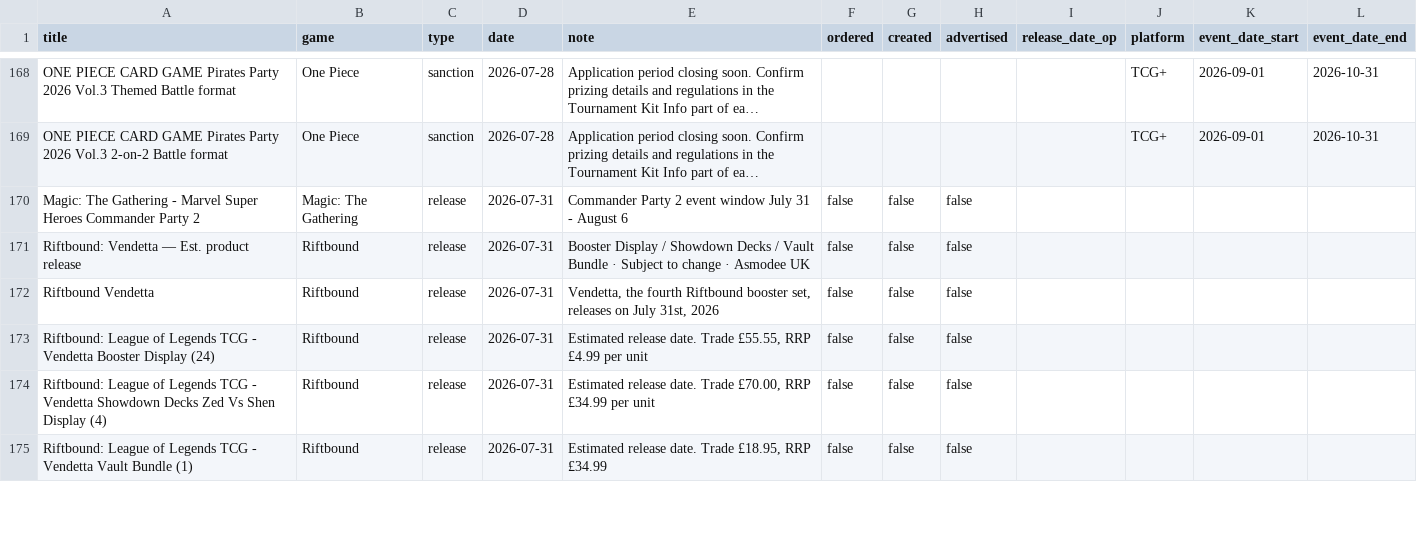
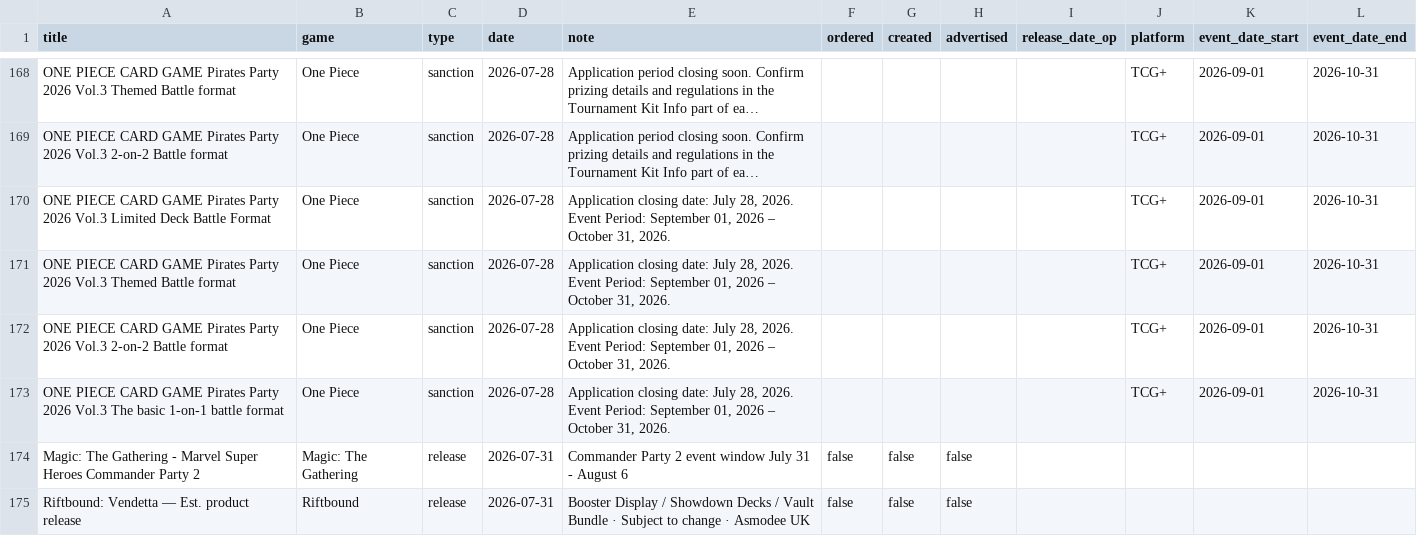
Before and after one commit to ludoquist-maker/tcg-tracker, a CSV file: data.csv, drawn as a sheet; only a part is shown, gaps mark what is left out; the shorter side is filled out with more unchanged rows; long unchanged cells end in …; the diff names each change by its address in the sheet, - before the commit and + after, or states it on an @@ line.

Commit message:
Auto-update: success_4_events_added

```diff
--- a/data.csv
+++ b/data.csv
+row 170: ONE PIECE CARD GAME Pirates Party 2026 Vol.3 Limited Deck Battle Format | One Piece | sanction | 2026-07-28 | Application closing date: July 28, 2026. Event Period: September 01, 2026 – October 31, 2026. |  |  |  |  | TCG+ | 2026-09-01 | 2026-10-31
+row 171: ONE PIECE CARD GAME Pirates Party 2026 Vol.3 Themed Battle format | One Piece | sanction | 2026-07-28 | Application closing date: July 28, 2026. Event Period: September 01, 2026 – October 31, 2026. |  |  |  |  | TCG+ | 2026-09-01 | 2026-10-31
+row 172: ONE PIECE CARD GAME Pirates Party 2026 Vol.3 2-on-2 Battle format | One Piece | sanction | 2026-07-28 | Application closing date: July 28, 2026. Event Period: September 01, 2026 – October 31, 2026. |  |  |  |  | TCG+ | 2026-09-01 | 2026-10-31
+row 173: ONE PIECE CARD GAME Pirates Party 2026 Vol.3 The basic 1-on-1 battle format | One Piece | sanction | 2026-07-28 | Application closing date: July 28, 2026. Event Period: September 01, 2026 – October 31, 2026. |  |  |  |  | TCG+ | 2026-09-01 | 2026-10-31
```
